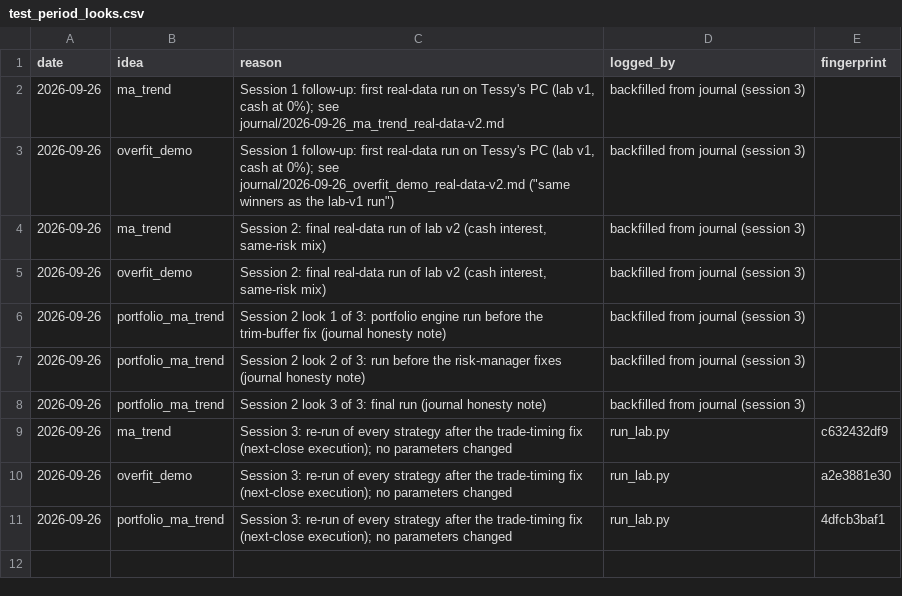
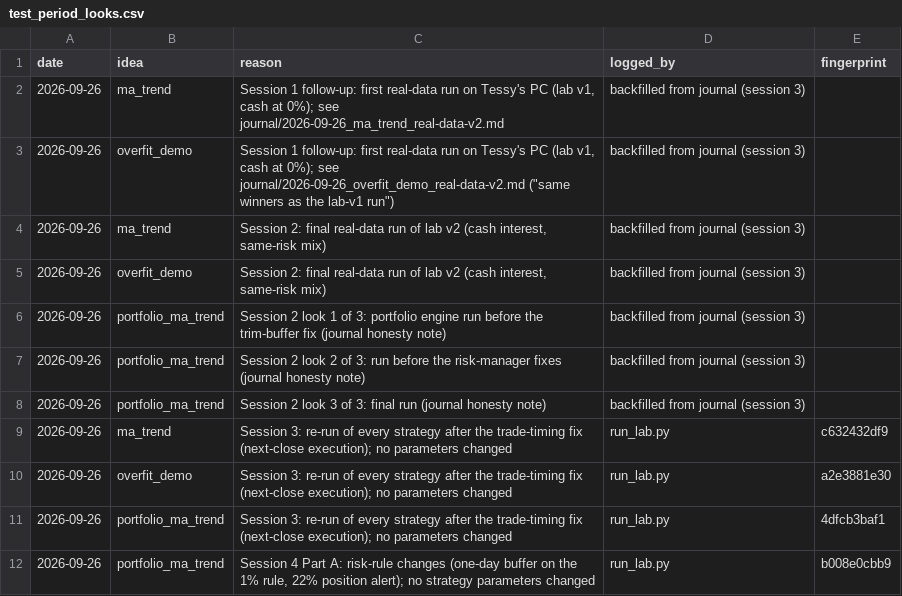
Before and after one commit to tessnwadei-wq/trading-lab, a CSV file: journal/test_period_looks.csv, drawn as a sheet; the diff names each change by its address in the sheet, - before the commit and + after, or states it on an @@ line.

```diff
--- a/journal/test_period_looks.csv
+++ b/journal/test_period_looks.csv
+row 12: 2026-09-26 | portfolio_ma_trend | Session 4 Part A: risk-rule changes (one-day buffer on the 1% rule, 22% position alert); no strategy parameters changed | run_lab.py | b008e0cbb9
```
Also changed, not shown: 15 other files.
